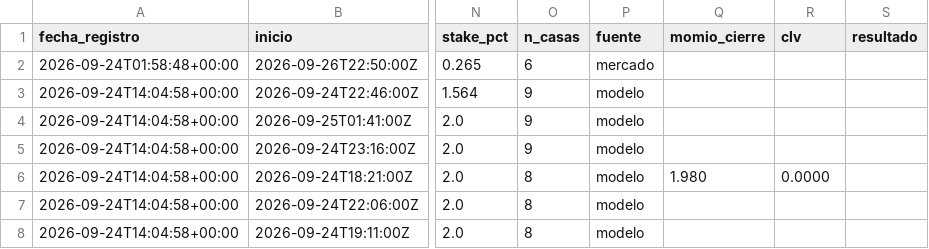
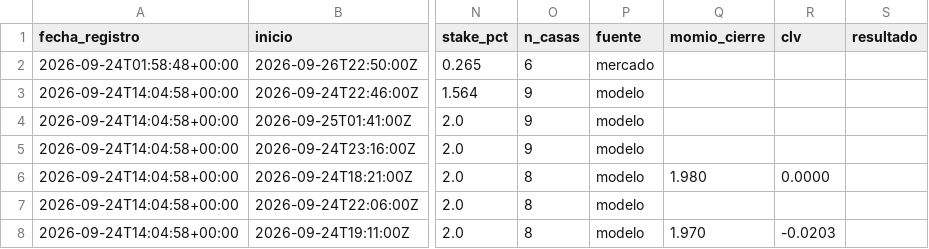
Before and after one commit to hectoralfonsog213-gif/pronosticos, a CSV file: datos/registro.csv, drawn as a sheet; only a part is shown, gaps mark what is left out; the diff names each change by its address in the sheet, - before the commit and + after, or states it on an @@ line.

Commit message:
corrida 2026-09-24 18:31

```diff
--- a/datos/registro.csv
+++ b/datos/registro.csv
-Q8 (momio_cierre): (empty)
+Q8 (momio_cierre): 1.970
-R8 (clv): (empty)
+R8 (clv): -0.0203
```
